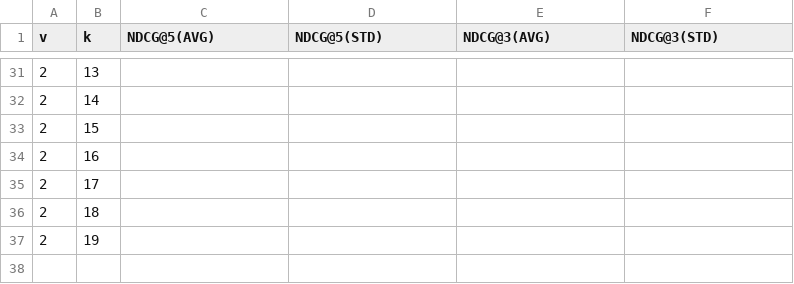
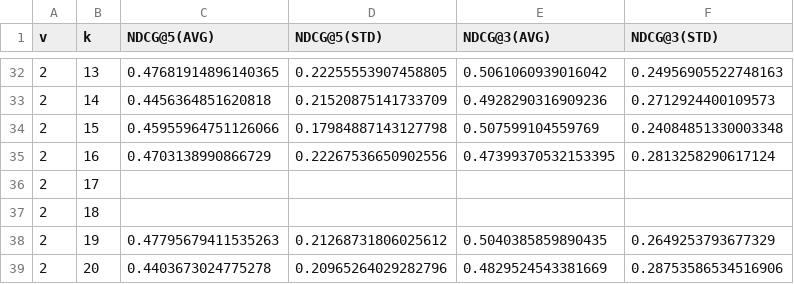
Before and after one commit to moriaki3193/cdfm, a CSV file: results.csv, drawn as a sheet; only a part is shown, gaps mark what is left out; the diff covers the shown part only.

```diff
--- a/results.csv
+++ b/results.csv
@@ -31,4 +32,4 @@ v,k,NDCG@5(AVG),NDCG@5(STD),NDCG@3(AVG),NDCG@3(STD)
-2,13,,,,
-2,14,,,,
-2,15,,,,
-2,16,,,,
+2,13,0.47681914896140365,0.22255553907458805,0.5061060939016042,0.24956905522748163
+2,14,0.4456364851620818,0.21520875141733709,0.4928290316909236,0.2712924400109573
+2,15,0.45955964751126066,0.17984887143127798,0.507599104559769,0.24084851330003348
+2,16,0.4703138990866729,0.22267536650902556,0.47399370532153395,0.2813258290617124
@@ -37 +38,2 @@ v,k,NDCG@5(AVG),NDCG@5(STD),NDCG@3(AVG),NDCG@3(STD)
-2,19,,,,
+2,19,0.47795679411535263,0.21268731806025612,0.5040385859890435,0.2649253793677329
+2,20,0.4403673024775278,0.20965264029282796,0.4829524543381669,0.28753586534516906
```
Also changed, not shown: 1 added row and 28 edited cells elsewhere in this file.
